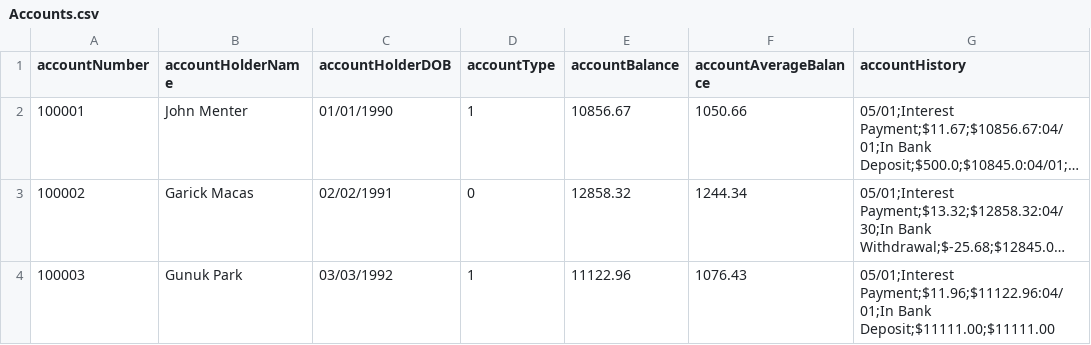
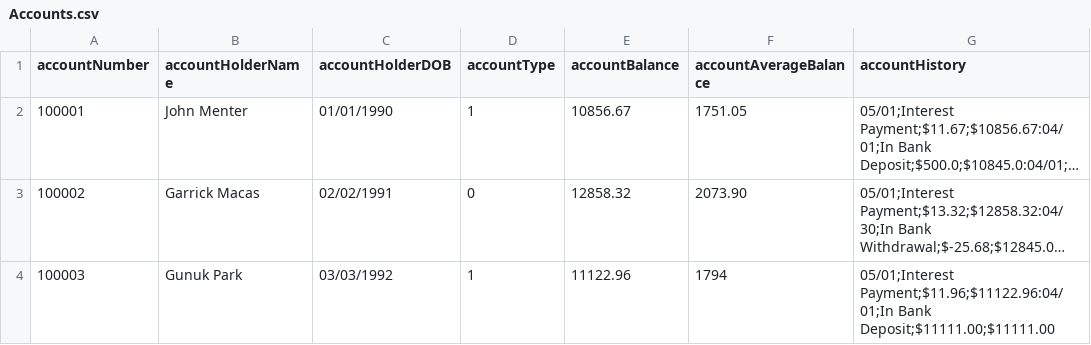
Before and after one commit to rickydanger/BankingFinanceApplication, a CSV file: Accounts/Accounts.csv, drawn as a sheet; long unchanged cells end in …; the diff names each change by its address in the sheet, - before the commit and + after, or states it on an @@ line.

Commit message:
Corrected month comparative
Fixed the month comparative and removed testing functionality. Turned off Debug and corrected the spelling of Garrick.

```diff
--- a/Accounts/Accounts.csv
+++ b/Accounts/Accounts.csv
-F2 (accountAverageBalance): 1050.66
+F2 (accountAverageBalance): 1751.05
-B3 (accountHolderName): Garick Macas
+B3 (accountHolderName): Garrick Macas
-F3 (accountAverageBalance): 1244.34
+F3 (accountAverageBalance): 2073.90
-F4 (accountAverageBalance): 1076.43
+F4 (accountAverageBalance): 1794
```
Also changed, not shown: 2 other files.
